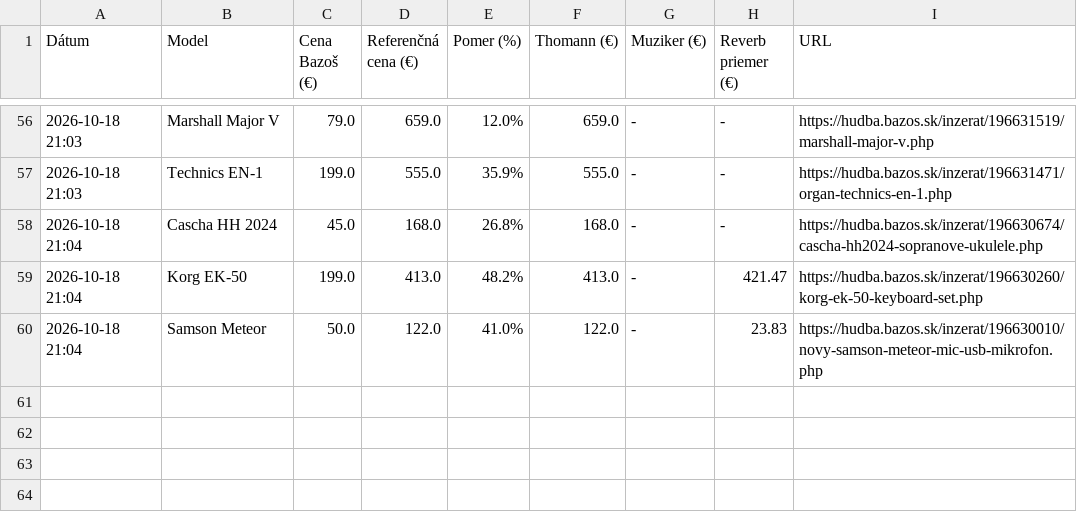
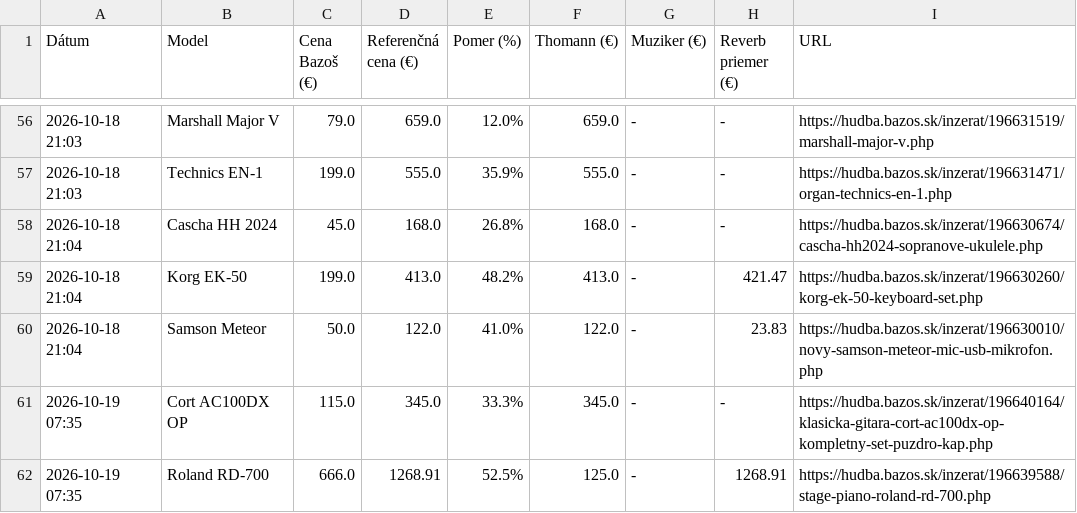
Before and after one commit to kamilfilka-collab/bazos, a CSV file: vyhodne_inzeraty.csv, drawn as a sheet; only a part is shown, gaps mark what is left out.

```diff
--- a/vyhodne_inzeraty.csv
+++ b/vyhodne_inzeraty.csv
@@ -60 +60,3 @@ Dátum,Model,Cena Bazoš (€),Referenčná cena (€),Pomer (%),Thomann (€),M
 2026-10-18 21:04,Samson Meteor,50.0,122.0,41.0%,122.0,-,23.83,https://hudba.bazos.sk/inzerat/196630010/novy-samson-meteor-mic-usb-mikrofon.php
+2026-10-19 07:35,Cort AC100DX OP,115.0,345.0,33.3%,345.0,-,-,https://hudba.bazos.sk/inzerat/196640164/klasicka-gitara-cort-ac100dx-op-kompletny-set-puzdro-kap.php
+2026-10-19 07:35,Roland RD-700,666.0,1268.91,52.5%,125.0,-,1268.91,https://hudba.bazos.sk/inzerat/196639588/stage-piano-roland-rd-700.php
```
Also changed, not shown: 1 other file.
